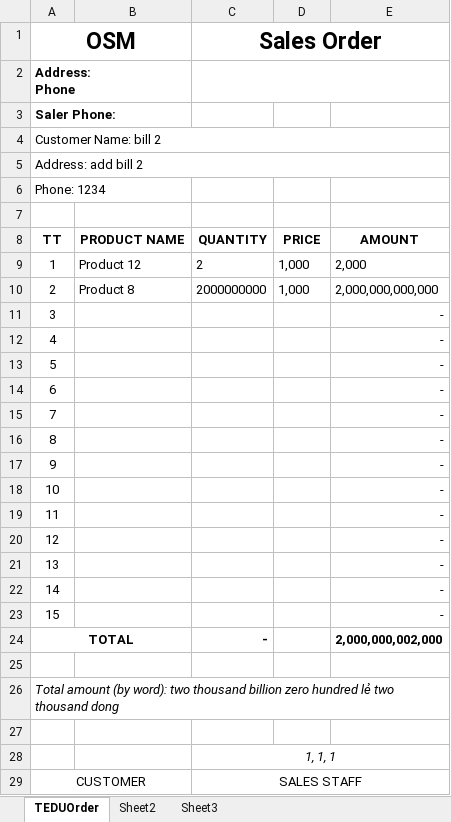
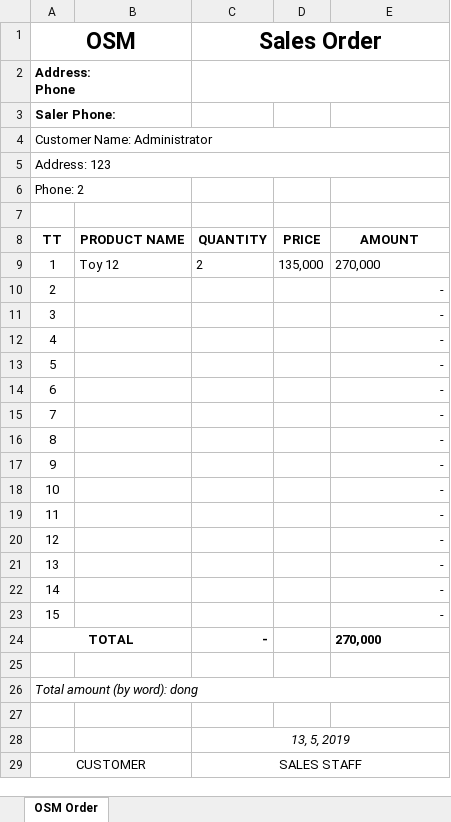
Before and after one commit to thinhmaster1/osm-core, an Excel workbook: OSM/wwwroot/export-files/Bill_5.xlsx, sheet OSM Order, drawn as a sheet; values as stored, in another font and other column widths than the file's, no borders; the diff names each change by its address in the sheet, - before the commit and + after, or states it on an @@ line.

```diff
--- a/OSM/wwwroot/export-files/Bill_5.xlsx (sheet OSM Order)
+++ b/OSM/wwwroot/export-files/Bill_5.xlsx (sheet OSM Order)
-sheet tab: TEDUOrder
+sheet tab: OSM Order
-sheet tab: Sheet2
-sheet tab: Sheet3
-A4 (OSM): Customer Name: bill 2
+A4 (OSM): Customer Name: Administrator
-A5 (OSM): Address: add bill 2
+A5 (OSM): Address: 123
-A6 (OSM): Phone: 1234
+A6 (OSM): Phone: 2
-B9: Product 12
+B9: Toy 12
-D9: 1,000
+D9: 135,000
-E9: 2,000
+E9: 270,000
-B10: Product 8
+B10: (empty)
-C10 (Sales Order): 2000000000
+C10 (Sales Order): (empty)
-D10: 1,000
+D10: (empty)
-E10: 2,000,000,000,000
+E10: -
-E24: 2,000,000,002,000
+E24: 270,000
-A26 (OSM): …(by word): two thousand billion zero hundred lẻ two thousand dong
+A26 (OSM): …(by word): dong
-C28 (Sales Order): 1, 1, 1
+C28 (Sales Order): 13, 5, 2019
```
Also changed, not shown: OSM/wwwroot/templates/BillTemplate.xlsx, 25 other files.
